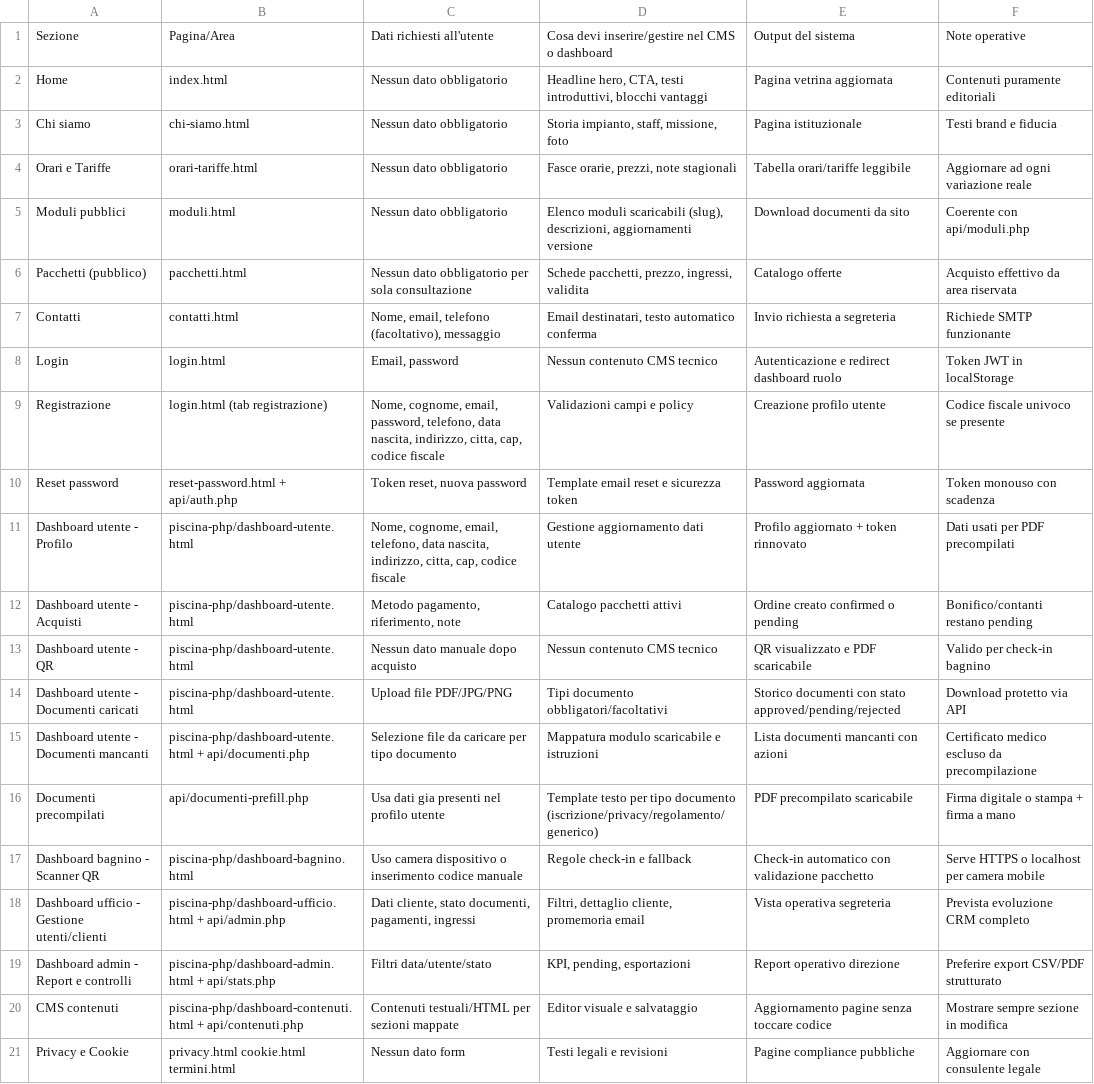
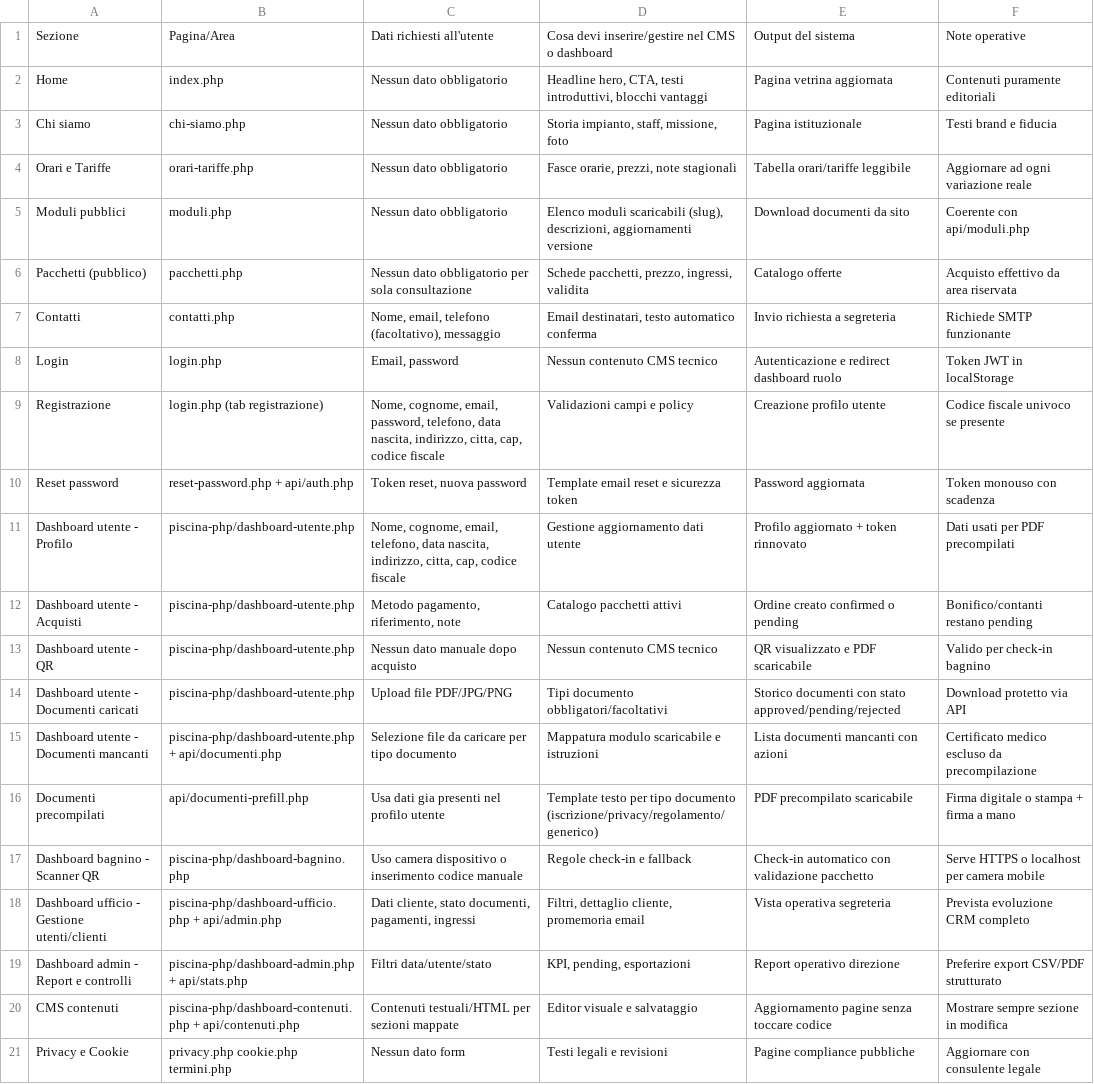
Before and after one commit to Willy1410/Nuoto-Libero-Le-Naiadi, a CSV file: DOCUMENTAZIONE_E_CONFIG/MAPPA_SEZIONI_DATI_SITO.csv, drawn as a sheet; the diff names each change by its address in the sheet, - before the commit and + after, or states it on an @@ line.

Commit message:
Bootstrap repo, harden ignore rules, cleanup runtime, and migrate site HTML to PHP

```diff
--- a/DOCUMENTAZIONE_E_CONFIG/MAPPA_SEZIONI_DATI_SITO.csv
+++ b/DOCUMENTAZIONE_E_CONFIG/MAPPA_SEZIONI_DATI_SITO.csv
-B2: index.html
+B2: index.php
-B3: chi-siamo.html
+B3: chi-siamo.php
-B4: orari-tariffe.html
+B4: orari-tariffe.php
-B5: moduli.html
+B5: moduli.php
-B6: pacchetti.html
+B6: pacchetti.php
-B7: contatti.html
+B7: contatti.php
-B8: login.html
+B8: login.php
-B9: login.html (tab registrazione)
+B9: login.php (tab registrazione)
-B10: reset-password.html + api/auth.php
+B10: reset-password.php + api/auth.php
-B11:B14: piscina-php/dashboard-utente.html
+B11:B14: piscina-php/dashboard-utente.php
-B15: piscina-php/dashboard-utente.html + api/documenti.php
+B15: piscina-php/dashboard-utente.php + api/documenti.php
-B17: piscina-php/dashboard-bagnino.html
+B17: piscina-php/dashboard-bagnino.php
-B18: piscina-php/dashboard-ufficio.html + api/admin.php
+B18: piscina-php/dashboard-ufficio.php + api/admin.php
-B19: piscina-php/dashboard-admin.html + api/stats.php
+B19: piscina-php/dashboard-admin.php + api/stats.php
-B20: piscina-php/dashboard-contenuti.html + api/contenuti.php
+B20: piscina-php/dashboard-contenuti.php + api/contenuti.php
-B21: privacy.html cookie.html termini.html
+B21: privacy.php cookie.php termini.php
```
Also changed, not shown: 38 other files.
